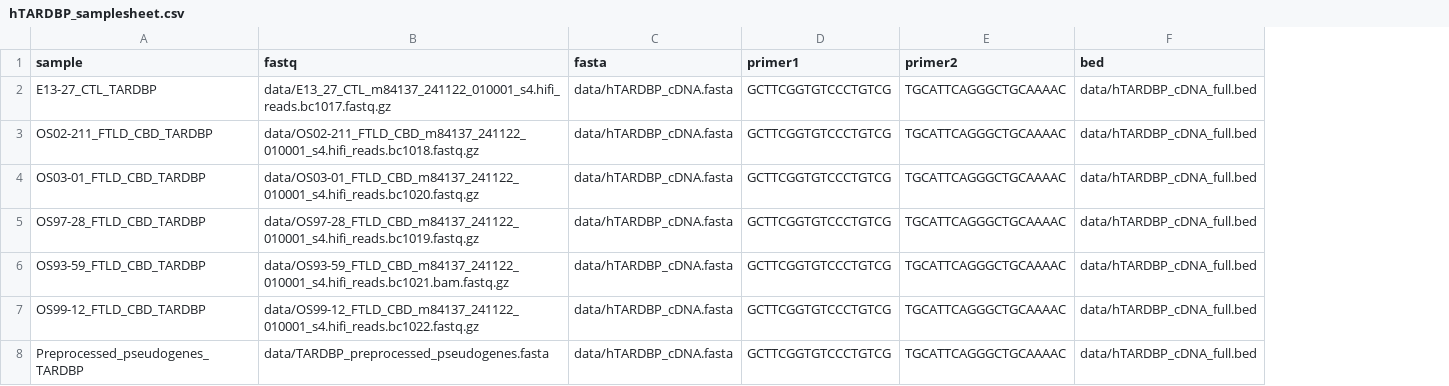
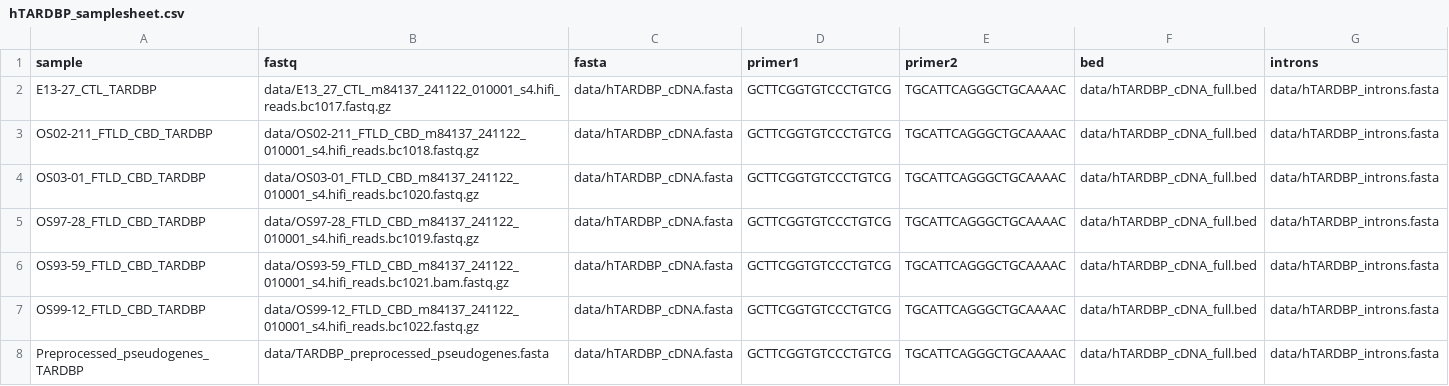
Before and after one commit to rlinder02/rl-hifiampliconanalysis, a CSV file: bin/deprecated/hTARDBP_samplesheet.csv, drawn as a sheet; the diff names each change by its address in the sheet, - before the commit and + after, or states it on an @@ line.

```diff
--- a/bin/deprecated/hTARDBP_samplesheet.csv
+++ b/bin/deprecated/hTARDBP_samplesheet.csv
+column G (introns), rows 2-8: all data/hTARDBP_introns.fasta
```
Also changed, not shown: 27 other files.
